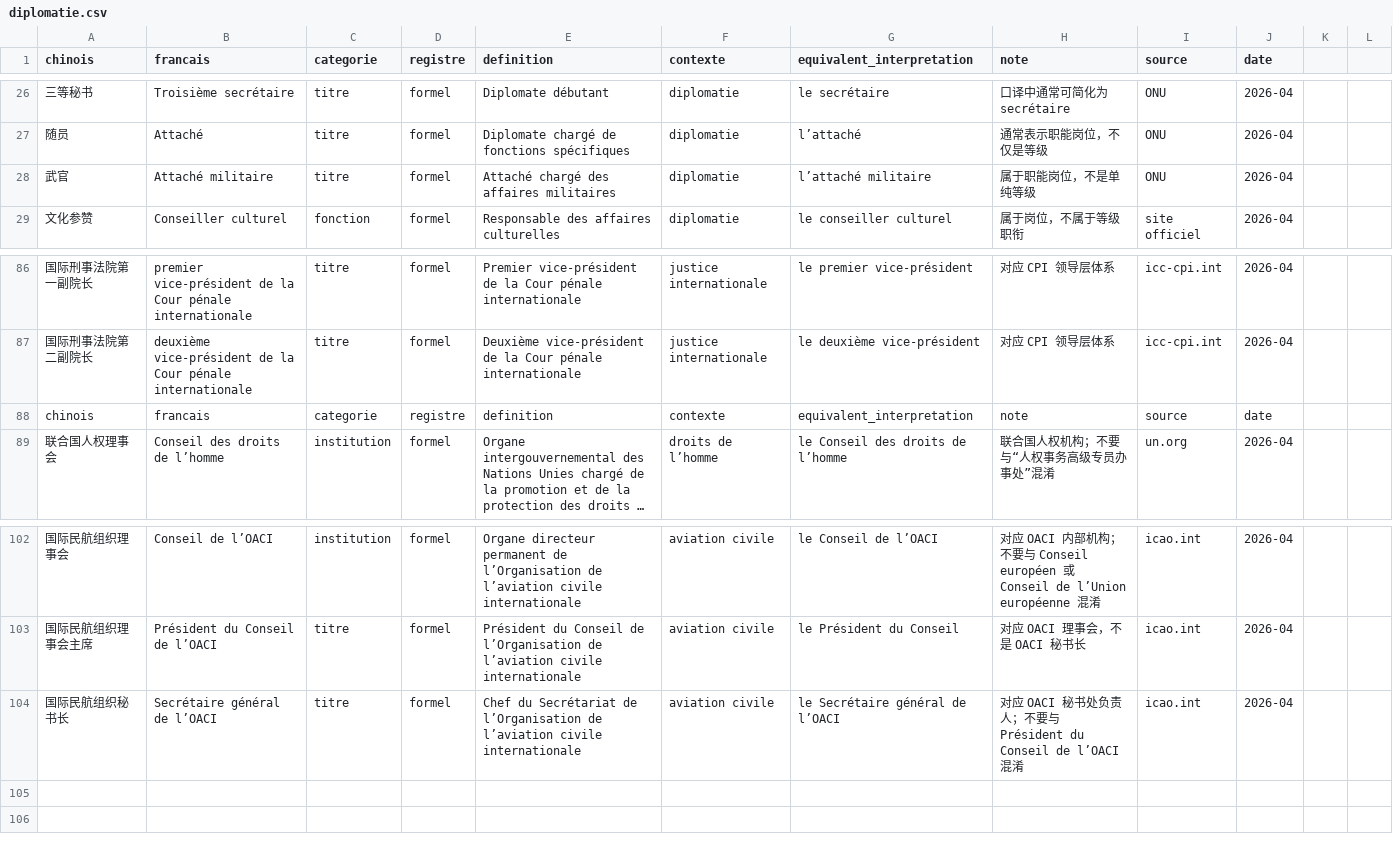
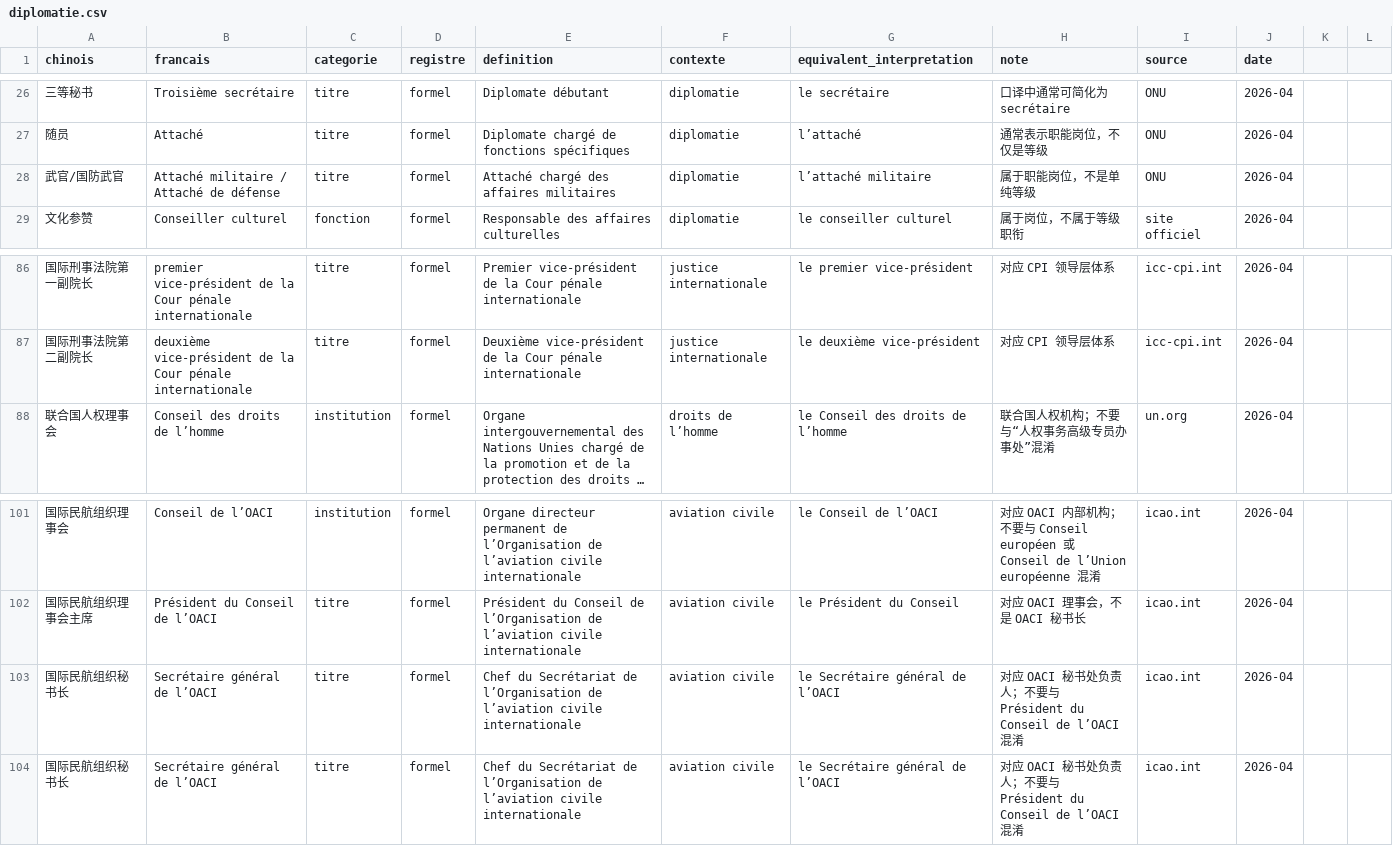
Before and after one commit to chenfangchongqing-dev/terminologie-zh-fr, a CSV file: data/diplomatie.csv, drawn as a sheet; only a part is shown, gaps mark what is left out; long unchanged cells end in …; removed rows and columns are numbered as before the commit, all else as after; the diff names each change by its address in the sheet, - before the commit and + after, or states it on an @@ line.

Commit message:
Update diplomatie.csv

```diff
--- a/data/diplomatie.csv
+++ b/data/diplomatie.csv
-A28 (chinois): 武官
+A28 (chinois): 武官/国防武官
-B28 (francais): Attaché militaire
+B28 (francais): Attaché militaire / Attaché de défense
-row 88: chinois | francais | categorie | registre | definition | contexte | equivalent_interpretation | note | source | date
+row 103: 国际民航组织秘书长 | Secrétaire général de l’OACI | titre | formel | Chef du Secrétariat de l’Organisation de l’aviation civile internationale | aviation civile | le Secrétaire général de l’OACI | 对应 OACI 秘书处负责人；不要与 Président du Conseil de l’OACI 混淆 | icao.int | 2026-04
```
